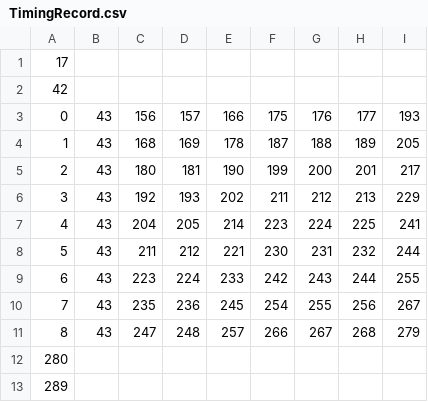
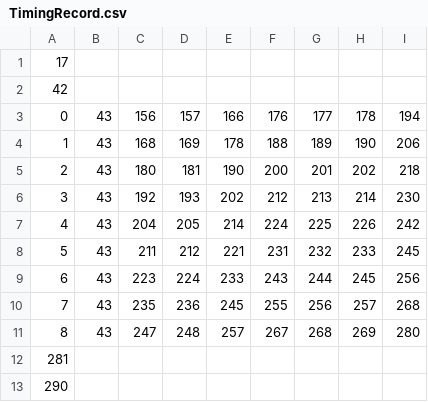
Before and after one commit to MRLMRML/CNNoCaXiM-OS, a CSV file: CNNoCaXiM-OS/Record/TimingRecord.csv, drawn as a sheet; removed rows and columns are numbered as before the commit, all else as after; the diff names each change by its address in the sheet, - before the commit and + after, or states it on an @@ line.

```diff
--- a/CNNoCaXiM-OS/Record/TimingRecord.csv
+++ b/CNNoCaXiM-OS/Record/TimingRecord.csv
-column F, rows 3-11: 175 | 187 | 199 | 211 | 223 | 230 | 242 | 254 | 266
+column H, rows 3-11: 178 | 190 | 202 | 214 | 226 | 233 | 245 | 257 | 269
-I3: 193
+I3: 194
-I4: 205
+I4: 206
-I5: 217
+I5: 218
-I6: 229
+I6: 230
-I7: 241
+I7: 242
-I8: 244
+I8: 245
-I9: 255
+I9: 256
-I10: 267
+I10: 268
-I11: 279
+I11: 280
-A12: 280
+A12: 281
-A13: 289
+A13: 290
```
Also changed, not shown: 2 other files.
